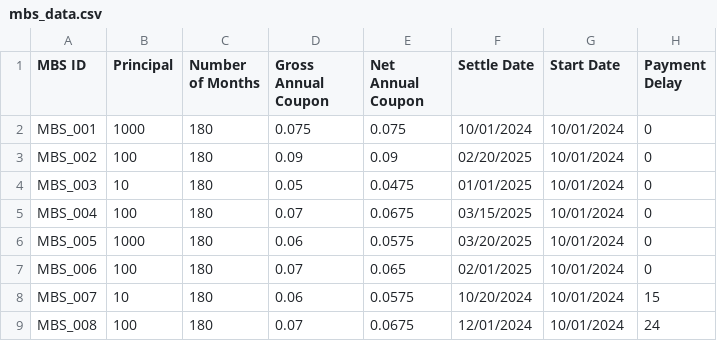
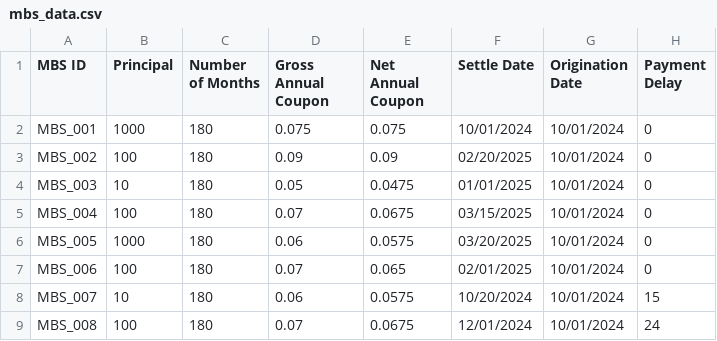
Before and after one commit to sagan-hartley/mbs_project, a CSV file: data/mbs_data.csv, drawn as a sheet.

```diff
--- a/data/mbs_data.csv
+++ b/data/mbs_data.csv
@@ -1,2 +1,2 @@
-MBS ID, Principal, Number of Months, Gross Annual Coupon, Net Annual Coupon, Settle Date, Start Date, Payment Delay
+MBS ID,Principal,Number of Months,Gross Annual Coupon,Net Annual Coupon,Settle Date,Origination Date,Payment Delay
 MBS_001,1000,180,0.075,0.075,10/01/2024,10/01/2024,0
```
Also changed, not shown: 8 other files.
